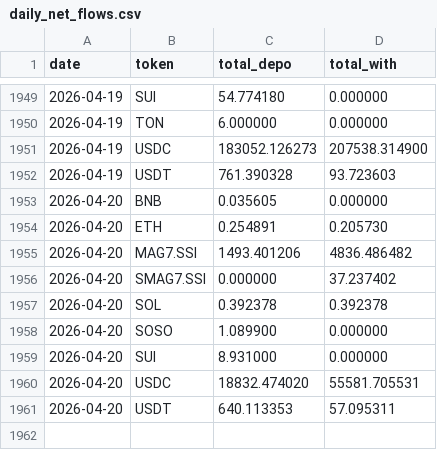
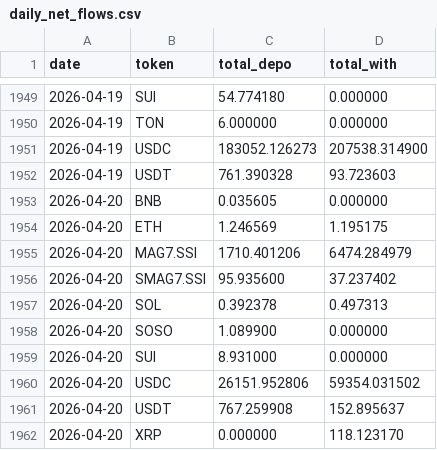
Before and after one commit to Eliasdegemu61/Fund-flow-sodex, a CSV file: daily_net_flows.csv, drawn as a sheet; only a part is shown, gaps mark what is left out.

Commit message:
Update Sodex data: Mon Apr 20 11:32:56 UTC 2026

```diff
--- a/daily_net_flows.csv
+++ b/daily_net_flows.csv
@@ -1953,9 +1953,10 @@ date,token,total_depo,total_with
 2026-04-20,BNB,0.035605,0.000000
-2026-04-20,ETH,0.254891,0.205730
-2026-04-20,MAG7.SSI,1493.401206,4836.486482
-2026-04-20,SMAG7.SSI,0.000000,37.237402
-2026-04-20,SOL,0.392378,0.392378
+2026-04-20,ETH,1.246569,1.195175
+2026-04-20,MAG7.SSI,1710.401206,6474.284979
+2026-04-20,SMAG7.SSI,95.935600,37.237402
+2026-04-20,SOL,0.392378,0.497313
 2026-04-20,SOSO,1.089900,0.000000
 2026-04-20,SUI,8.931000,0.000000
-2026-04-20,USDC,18832.474020,55581.705531
-2026-04-20,USDT,640.113353,57.095311
+2026-04-20,USDC,26151.952806,59354.031502
+2026-04-20,USDT,767.259908,152.895637
+2026-04-20,XRP,0.000000,118.123170
```
Also changed, not shown: overall_sodex_totals.csv.
